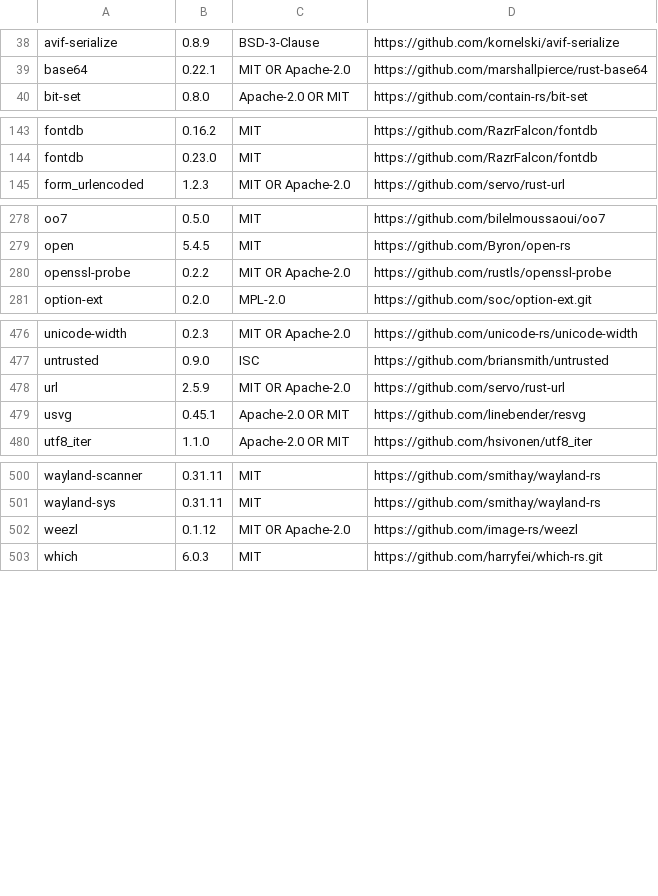
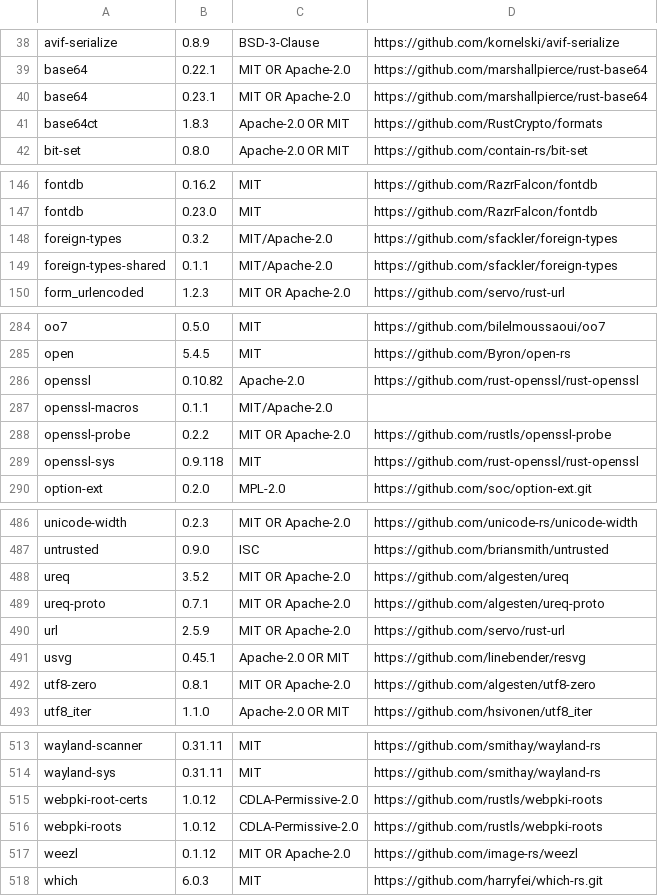
Before and after one commit to croots/Edict-Plasmid-Editor, a TSV file: licenses/rust-crates.tsv, drawn as a sheet; only a part is shown, gaps mark what is left out; the diff covers the shown part only.

```diff
--- a/licenses/rust-crates.tsv
+++ b/licenses/rust-crates.tsv
@@ -39,2 +39,4 @@ avif-serialize	0.8.9	BSD-3-Clause	https://github.com/kornelski/avif-serialize
 base64	0.22.1	MIT OR Apache-2.0	https://github.com/marshallpierce/rust-base64
+base64	0.23.1	MIT OR Apache-2.0	https://github.com/marshallpierce/rust-base64
+base64ct	1.8.3	Apache-2.0 OR MIT	https://github.com/RustCrypto/formats
 bit-set	0.8.0	Apache-2.0 OR MIT	https://github.com/contain-rs/bit-set
@@ -144,2 +147,4 @@ fontdb	0.16.2	MIT	https://github.com/RazrFalcon/fontdb
 fontdb	0.23.0	MIT	https://github.com/RazrFalcon/fontdb
+foreign-types	0.3.2	MIT/Apache-2.0	https://github.com/sfackler/foreign-types
+foreign-types-shared	0.1.1	MIT/Apache-2.0	https://github.com/sfackler/foreign-types
 form_urlencoded	1.2.3	MIT OR Apache-2.0	https://github.com/servo/rust-url
@@ -279,3 +285,6 @@ oo7	0.5.0	MIT	https://github.com/bilelmoussaoui/oo7
 open	5.4.5	MIT	https://github.com/Byron/open-rs
+openssl	0.10.82	Apache-2.0	https://github.com/rust-openssl/rust-openssl
+openssl-macros	0.1.1	MIT/Apache-2.0	
 openssl-probe	0.2.2	MIT OR Apache-2.0	https://github.com/rustls/openssl-probe
+openssl-sys	0.9.118	MIT	https://github.com/rust-openssl/rust-openssl
 option-ext	0.2.0	MPL-2.0	https://github.com/soc/option-ext.git
@@ -477,4 +487,7 @@ unicode-width	0.2.3	MIT OR Apache-2.0	https://github.com/unicode-rs/unicode-widt
 untrusted	0.9.0	ISC	https://github.com/briansmith/untrusted
+ureq	3.5.2	MIT OR Apache-2.0	https://github.com/algesten/ureq
+ureq-proto	0.7.1	MIT OR Apache-2.0	https://github.com/algesten/ureq-proto
 url	2.5.9	MIT OR Apache-2.0	https://github.com/servo/rust-url
 usvg	0.45.1	Apache-2.0 OR MIT	https://github.com/linebender/resvg
+utf8-zero	0.8.1	MIT OR Apache-2.0	https://github.com/algesten/utf8-zero
 utf8_iter	1.1.0	Apache-2.0 OR MIT	https://github.com/hsivonen/utf8_iter
@@ -501,2 +514,4 @@ wayland-scanner	0.31.11	MIT	https://github.com/smithay/wayland-rs
 wayland-sys	0.31.11	MIT	https://github.com/smithay/wayland-rs
+webpki-root-certs	1.0.12	CDLA-Permissive-2.0	https://github.com/rustls/webpki-roots
+webpki-roots	1.0.12	CDLA-Permissive-2.0	https://github.com/rustls/webpki-roots
 weezl	0.1.12	MIT OR Apache-2.0	https://github.com/image-rs/weezl
```
Also changed, not shown: 3 added rows elsewhere in this file, 15 other files.
